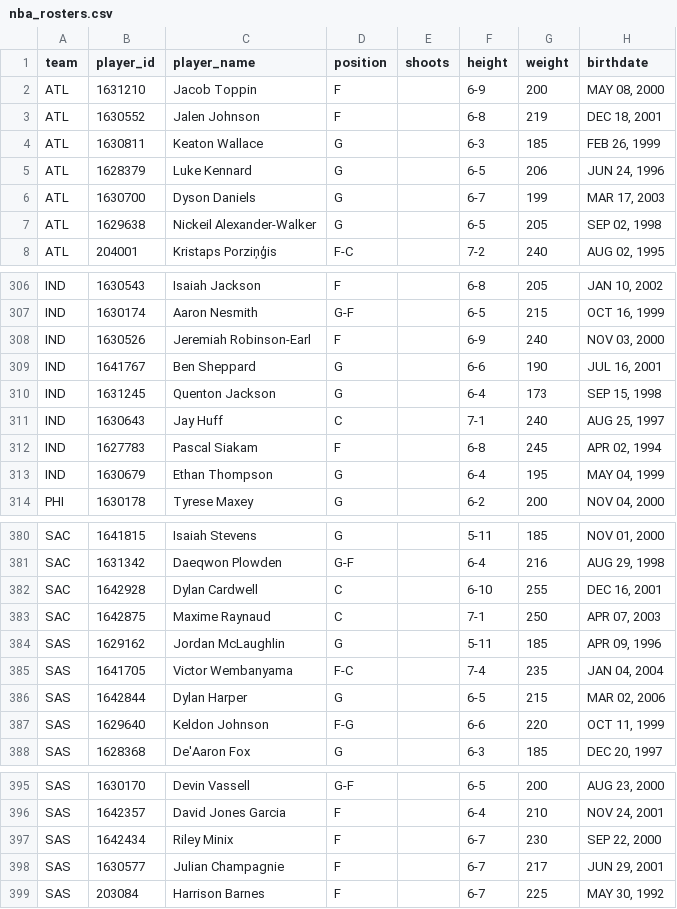
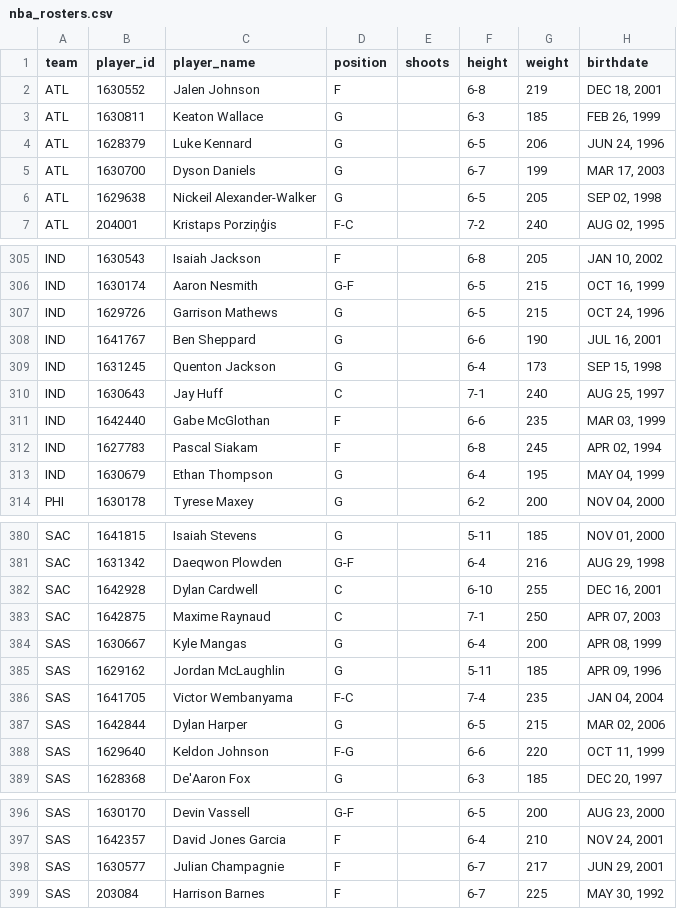
Before and after one commit to AdhiKalimuthu/bankroll-data, a CSV file: data/exports/nba_rosters.csv, drawn as a sheet; only a part is shown, gaps mark what is left out; removed rows and columns are numbered as before the commit, all else as after; the diff names each change by its address in the sheet, - before the commit and + after, or states it on an @@ line.

```diff
--- a/data/exports/nba_rosters.csv
+++ b/data/exports/nba_rosters.csv
-row 2: ATL | 1631210 | Jacob Toppin | F |  | 6-9 | 200 | MAY 08, 2000
-row 308: IND | 1630526 | Jeremiah Robinson-Earl | F |  | 6-9 | 240 | NOV 03, 2000
+row 307: IND | 1629726 | Garrison Mathews | G |  | 6-5 | 215 | OCT 24, 1996
+row 311: IND | 1642440 | Gabe McGlothan | F |  | 6-6 | 235 | MAR 03, 1999
+row 384: SAS | 1630667 | Kyle Mangas | G |  | 6-4 | 200 | APR 08, 1999
-row 397: SAS | 1642434 | Riley Minix | F |  | 6-7 | 230 | SEP 22, 2000
```
Also changed, not shown: data/exports/nba_scores.csv, data/exports/nfl_rosters.csv, 3 other files.
